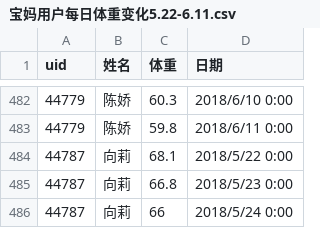
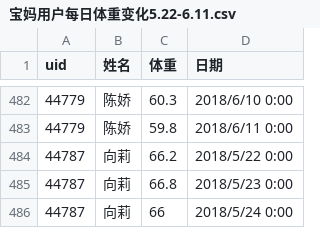
Before and after one commit to MartinYan623/Wheat-Health, a CSV file: data/宝妈用户每日体重变化5.22-6.11.csv, drawn as a sheet; only a part is shown, gaps mark what is left out.

```diff
--- a/data/宝妈用户每日体重变化5.22-6.11.csv
+++ b/data/宝妈用户每日体重变化5.22-6.11.csv
@@ -483,3 +483,3 @@
 44779,陈娇,59.8,2018/6/11 0:00
-44787,向莉,68.1,2018/5/22 0:00
+44787,向莉,66.2,2018/5/22 0:00
 44787,向莉,66.8,2018/5/23 0:00
```
Also changed, not shown: data/宝妈用户减重表5.22-6.11.csv, data/宝妈用户每日体重变化5.22-6.4.csv, 11 other files.
